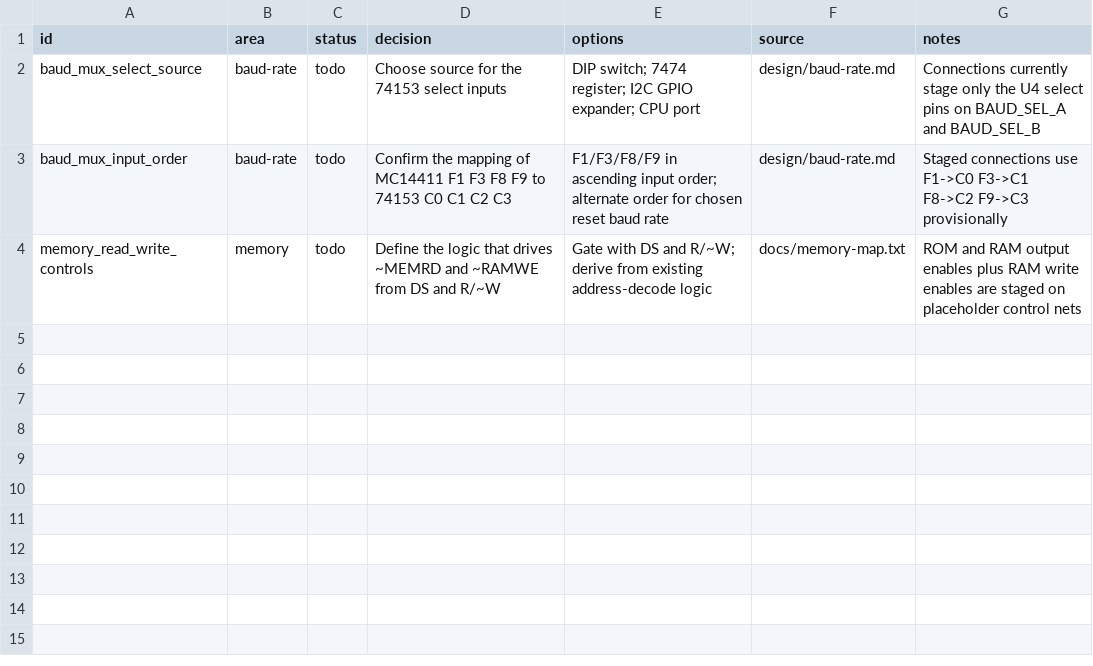
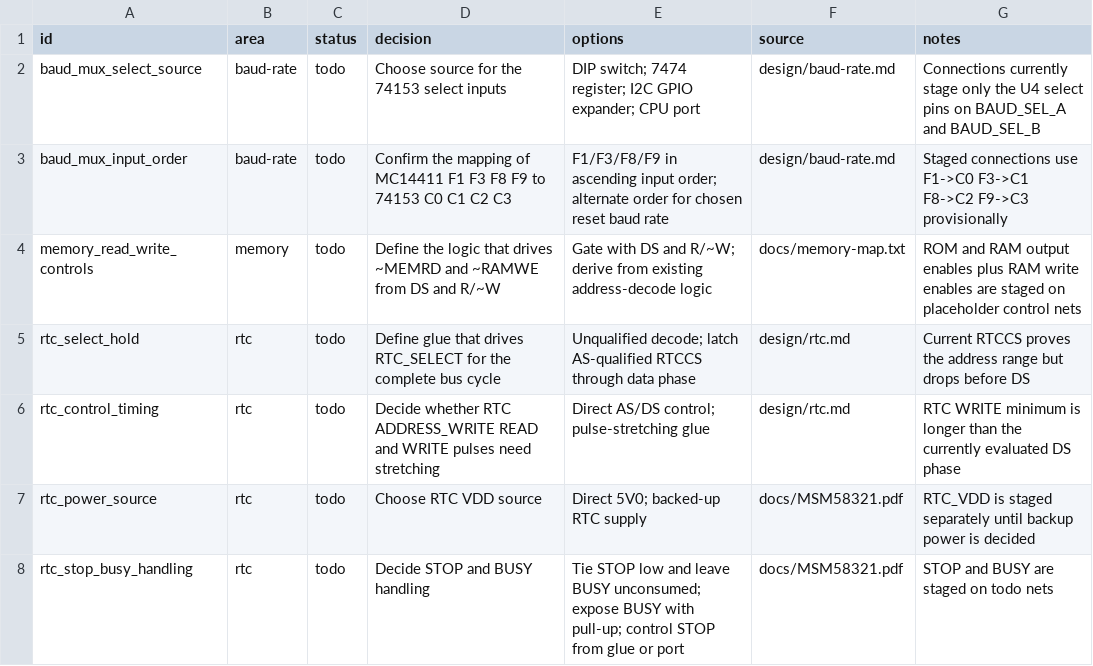
Before and after one commit to LegalizeAdulthood/6805_SBC, a CSV file: design/netlist/decisions.csv, drawn as a sheet; the diff names each change by its address in the sheet, - before the commit and + after, or states it on an @@ line.

Commit message:
Instantiate RTC in netlist staging
Add the MSM58321 RTC and its 32.768 kHz crystal as board components.
Record the RTC pinout, connect the settled four-bit data bus and crystal
nets, and stage the RTC select, address-write, read, write, stop, busy,
and power nets according to the current RTC design note.

Keep unresolved physical details visible as todo decisions, including
RTC_SELECT hold logic, possible control pulse stretching, backup power,
and STOP/BUSY handling.

```diff
--- a/design/netlist/decisions.csv
+++ b/design/netlist/decisions.csv
+row 5: rtc_select_hold | rtc | todo | Define glue that drives RTC_SELECT for the complete bus cycle | Unqualified decode; latch AS-qualified RTCCS through data phase | design/rtc.md | Current RTCCS proves the address range but drops before DS
+row 6: rtc_control_timing | rtc | todo | Decide whether RTC ADDRESS_WRITE READ and WRITE pulses need stretching | Direct AS/DS control; pulse-stretching glue | design/rtc.md | RTC WRITE minimum is longer than the currently evaluated DS phase
+row 7: rtc_power_source | rtc | todo | Choose RTC VDD source | Direct 5V0; backed-up RTC supply | docs/MSM58321.pdf | RTC_VDD is staged separately until backup power is decided
+row 8: rtc_stop_busy_handling | rtc | todo | Decide STOP and BUSY handling | Tie STOP low and leave BUSY unconsumed; expose BUSY with pull-up; control STOP from glue or port | docs/MSM58321.pdf | STOP and BUSY are staged on todo nets
```
Also changed, not shown: design/netlist/aliases.csv, design/netlist/connections.csv, 4 other files.
